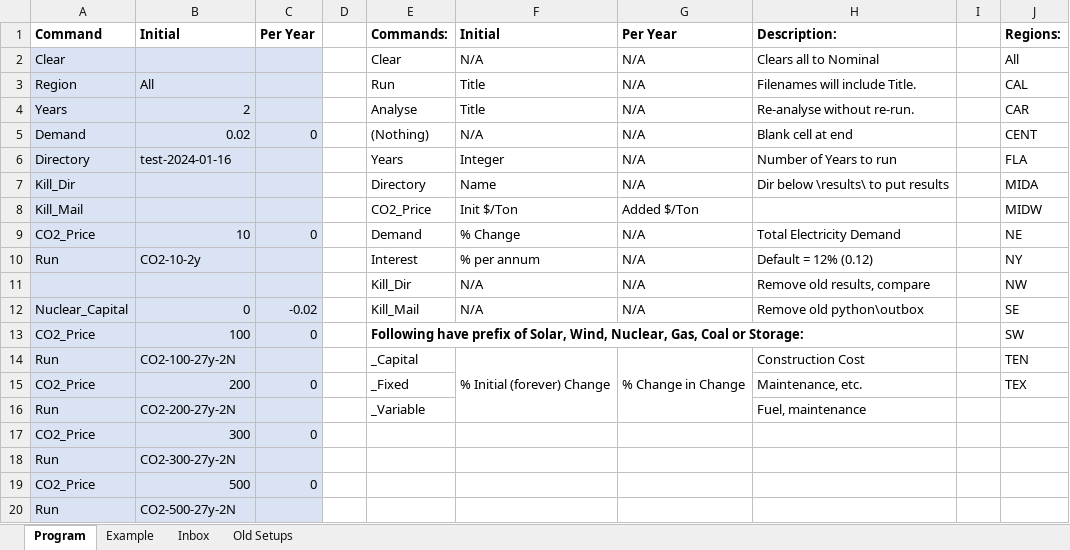
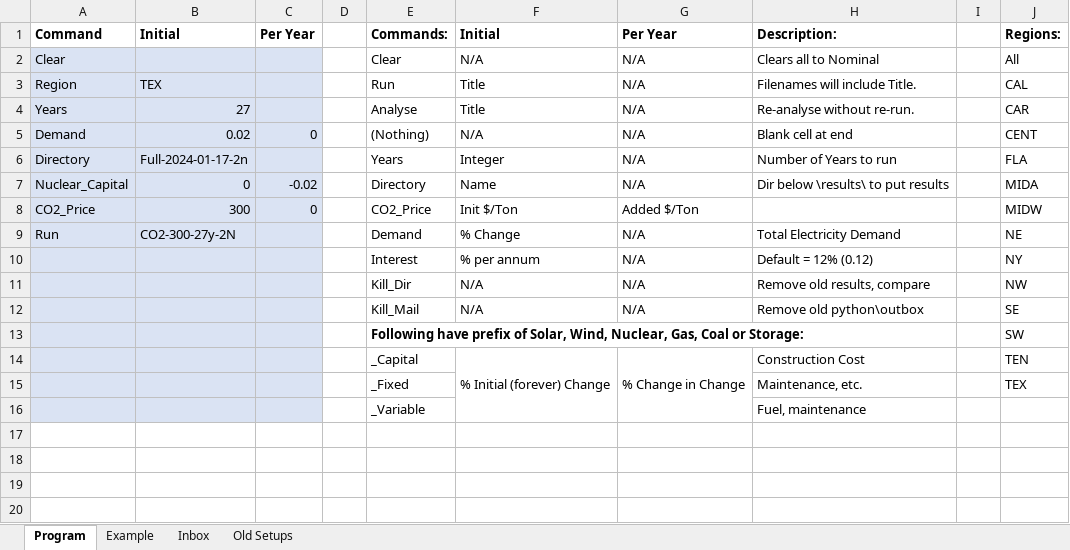
Before and after one commit to renaldinE/Optimize, an Excel workbook: Macro/Overlord.xlsm, sheet Program, drawn as a sheet; values as stored, in another font and other column widths than the file's, no borders; charts and pictures and conditional formats not drawn; removed rows and columns are numbered as before the commit, all else as after; the diff names each change by its address in the sheet, - before the commit and + after, or states it on an @@ line.

```diff
--- a/Macro/Overlord.xlsm (sheet Program)
+++ b/Macro/Overlord.xlsm (sheet Program)
-B3: All
+B3: TEX
-B4: 2
+B4: 27
-B6: test-2024-01-16
+B6: Full-2024-01-17-2n
-A7: Kill_Dir
+A7: Nuclear_Capital
-B7: (empty)
+B7: 0
-C7: (empty)
+C7: -0.02
-A8: Kill_Mail
+A8: CO2_Price
-B8: (empty)
+B8: 300
-C8: (empty)
+C8: 0
-A9: CO2_Price
+A9: Run
-B9: 10
+B9: CO2-300-27y-2N
-C9: 0
+C9: (empty)
-A10: Run
+A10: (empty)
-B10: CO2-10-2y
+B10: (empty)
-A12: Nuclear_Capital
+A12: (empty)
-B12: 0
+B12: (empty)
-C12: -0.02
+C12: (empty)
-row 13: CO2_Price | 100 | 0 |  | Following have prefix of Solar, Wind, Nuclear, Gas, Coal or Storage: |  |  |  |  | SW
+row 13:  |  |  |  | Following have prefix of Solar, Wind, Nuclear, Gas, Coal or Storage: |  |  |  |  | SW
-A14: Run
+A14: (empty)
-B14: CO2-100-27y-2N
+B14: (empty)
-A15: CO2_Price
+A15: (empty)
-B15: 200
+B15: (empty)
-C15: 0
+C15: (empty)
-A16: Run
+A16: (empty)
-B16: CO2-200-27y-2N
+B16: (empty)
-row 17: CO2_Price | 300 | 0
-row 18: Run | CO2-300-27y-2N
-row 19: CO2_Price | 500 | 0
-row 20: Run | CO2-500-27y-2N
```
Also changed, not shown: sheet Inbox, 1 other file.
